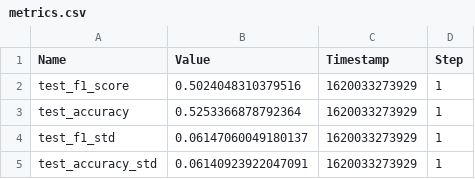
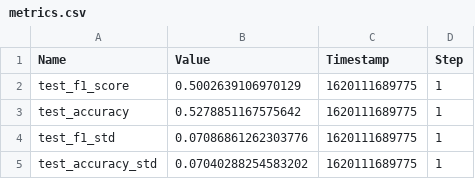
Before and after one commit to whatevernevermindbro/nl2ml-mirror, a CSV file: metrics.csv, drawn as a sheet.

```diff
--- a/metrics.csv
+++ b/metrics.csv
@@ -1,5 +1,5 @@
 Name,Value,Timestamp,Step
-"test_f1_score",0.5024048310379516,1620033273929,1
-"test_accuracy",0.5253366878792364,1620033273929,1
-"test_f1_std",0.06147060049180137,1620033273929,1
-"test_accuracy_std",0.06140923922047091,1620033273929,1
+"test_f1_score",0.5002639106970129,1620111689775,1
+"test_accuracy",0.5278851167575642,1620111689775,1
+"test_f1_std",0.07086861262303776,1620111689775,1
+"test_accuracy_std",0.07040288254583202,1620111689775,1
```
Also changed, not shown: 1 other file.
